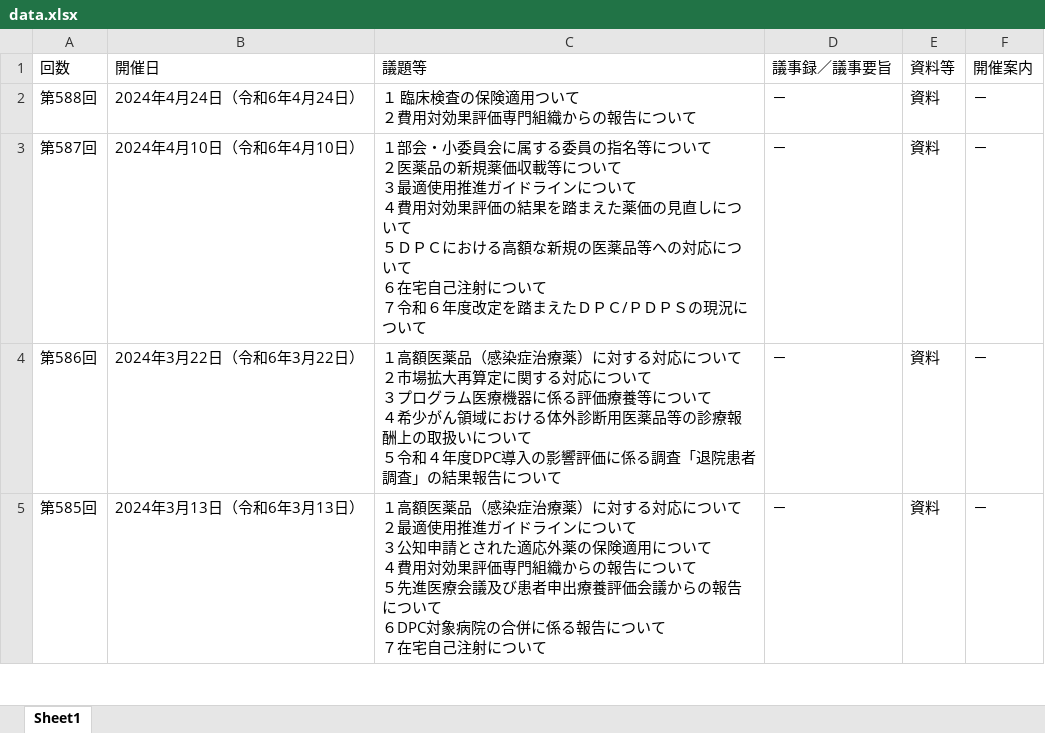
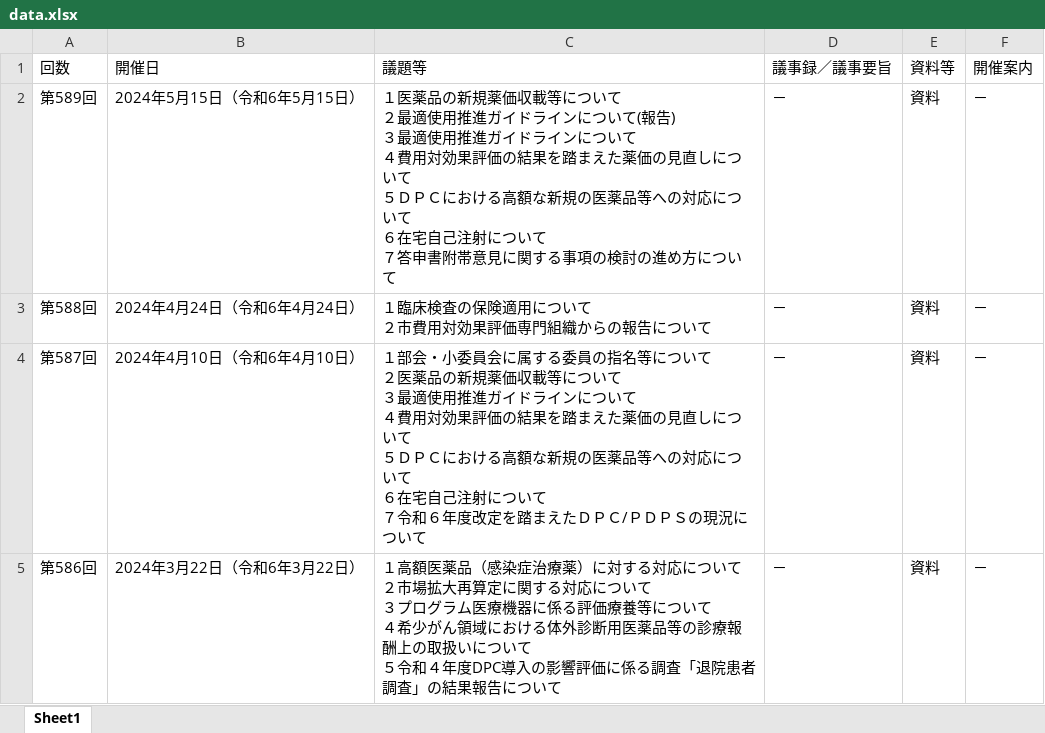
Before and after one commit to ssatocc/chuikyo-notify, an Excel workbook: docs/output/data.xlsx, sheet Sheet1, drawn as a sheet; only a part is shown; the shorter side is filled out with more unchanged rows; values as stored, in another font and other column widths than the file's, no borders; addresses are those after the commit; ↵ is a line break in a cell; the diff names each change by its address in the sheet, - before the commit and + after, or states it on an @@ line.

```diff
--- a/docs/output/data.xlsx (sheet Sheet1)
+++ b/docs/output/data.xlsx (sheet Sheet1)
+row 2: 第589回 | 2024年5月15日（令和6年5月15日） | １医薬品の新規薬価収載等について ↵ ２最適使用推進ガイドラインについて(報告) ↵ ３最適使用推進ガイドラインについて ↵ ４費用対効果評価の結果を踏まえた薬価の見直しについて ↵ ５ＤＰＣにおける高額な新規の医薬品等への対応について ↵ ６在宅自己注射について ↵ ７答申書附帯意見に関する事項の検討の進め方について | － | 資料 | －
-C3 (議題等): １ 臨床検査の保険適用ついて ↵ ２費用対効果評価専門組織からの報告について
+C3 (議題等): １臨床検査の保険適用について ↵ ２市費用対効果評価専門組織からの報告について
```
Also changed, not shown: src/data.xlsx, 2 other files.
